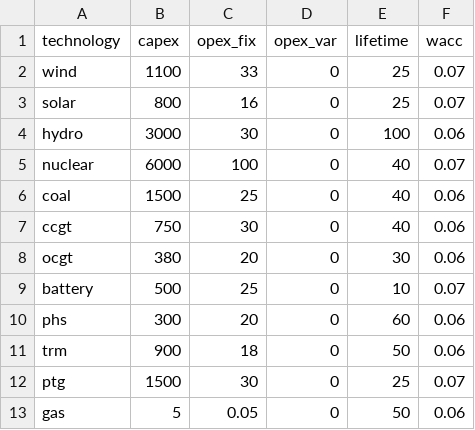
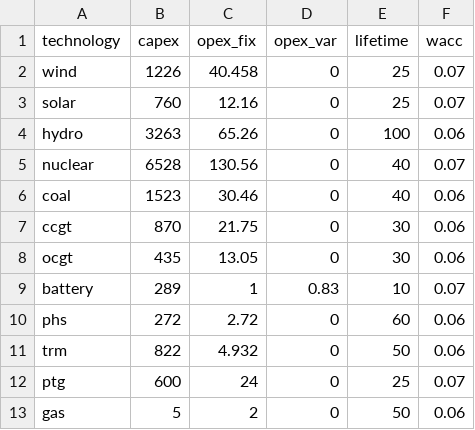
Before and after one commit to gplssm/europepstrans, a CSV file: examples/3regions_invest/data/cost_parameters.csv, drawn as a sheet.

Commit message:
Adapt parameters to ESR-Paper base scenario

```diff
--- a/examples/3regions_invest/data/cost_parameters.csv
+++ b/examples/3regions_invest/data/cost_parameters.csv
@@ -1,13 +1,13 @@
 technology,capex,opex_fix,opex_var,lifetime,wacc
-wind,1100,33,0,25,0.07
-solar,800,16,0,25,0.07
-hydro,3000,30,0,100,0.06
-nuclear,6000,100,0,40,0.07
-coal,1500,25,0,40,0.06
-ccgt,750,30,0,40,0.06
-ocgt,380,20,0,30,0.06
-battery,500,25,0,10,0.07
-phs,300,20,0,60,0.06
-trm,900,18,0,50,0.06
-ptg,1500,30,0,25,0.07
-gas,5,0.05,0,50,0.06
+wind,1226,40.458,0,25,0.07
+solar,760,12.16,0,25,0.07
+hydro,3263,65.26,0,100,0.06
+nuclear,6528,130.56,0,40,0.07
+coal,1523,30.46,0,40,0.06
+ccgt,870,21.75,0,30,0.06
+ocgt,435,13.05,0,30,0.06
+battery,289,1,0.83,10,0.07
+phs,272,2.72,0,60,0.06
+trm,822,4.932,0,50,0.06
+ptg,600,24,0,25,0.07
+gas,5,2,0,50,0.06
```
Also changed, not shown: 3 other files.
